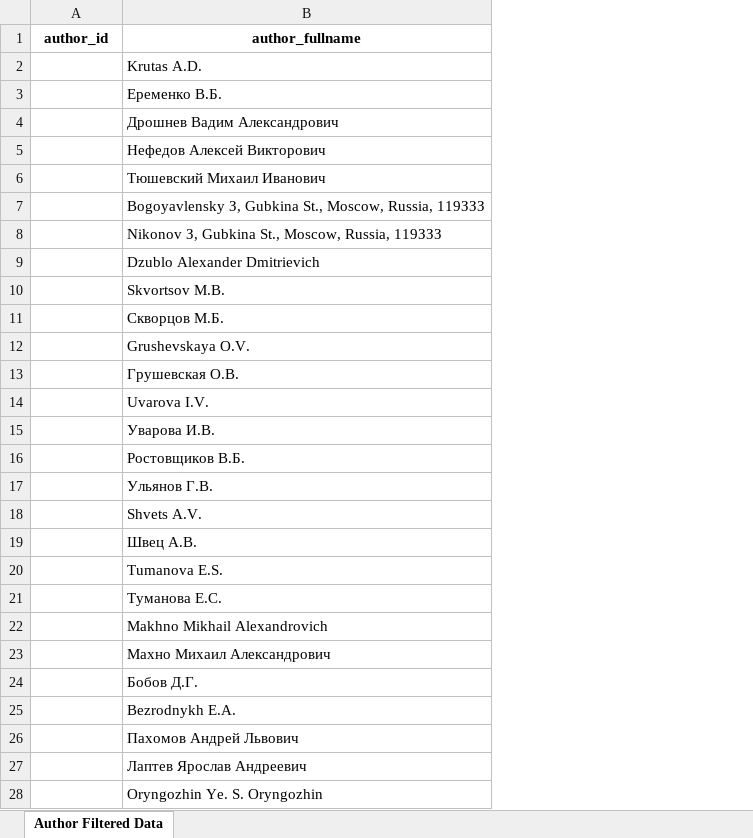
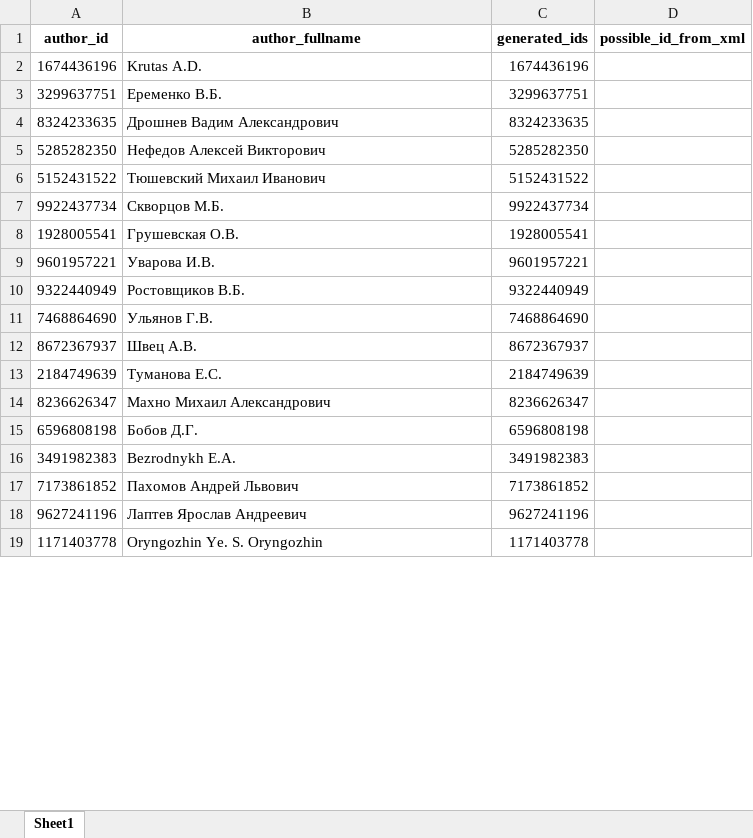
Before and after one commit to FrontendPony/XML-parser, an Excel workbook: parsers_two_table/author_filtered_data.xlsx, sheet Sheet1, drawn as a sheet; only a part is shown; values as stored, in another font and other column widths than the file's, no borders; removed rows and columns are numbered as before the commit, all else as after; the diff covers the shown part only; the diff names each change by its address in the sheet, - before the commit and + after, or states it on an @@ line.

```diff
--- a/parsers_two_table/author_filtered_data.xlsx (sheet Sheet1)
+++ b/parsers_two_table/author_filtered_data.xlsx (sheet Sheet1)
-sheet tab: Author Filtered Data
+sheet tab: Sheet1
+column C (generated_ids), rows 2-19: 1674436196 | 3299637751 | 8324233635 | 5285282350 | 5152431522 | 9922437734 | 1928005541 | 9601957221 | 9322440949 | 7468864690 | 8672367937 | 2184749639 | 8236626347 | 6596808198 | 3491982383 | 7173861852 | 9627241196 | 1171403778
+column D (possible_id_from_xml), empty
-A2 (author_id): (empty)
+A2 (author_id): 1674436196
-A3 (author_id): (empty)
+A3 (author_id): 3299637751
-A4 (author_id): (empty)
+A4 (author_id): 8324233635
-A5 (author_id): (empty)
+A5 (author_id): 5285282350
-A6 (author_id): (empty)
+A6 (author_id): 5152431522
-row 7:  | Bogoyavlensky З, Gubkina St., Moscow, Russia, 119ЗЗЗ
-row 8:  | Nikonov З, Gubkina St., Moscow, Russia, 119ЗЗЗ
-row 9:  | Dzublo Alexander Dmitrievich
-row 10:  | Skvortsov M.B.
-A7 (author_id): (empty)
+A7 (author_id): 9922437734
-row 12:  | Grushevskaya O.V.
-A8 (author_id): (empty)
+A8 (author_id): 1928005541
-row 14:  | Uvarova I.V.
-A9 (author_id): (empty)
+A9 (author_id): 9601957221
-A10 (author_id): (empty)
+A10 (author_id): 9322440949
-A11 (author_id): (empty)
+A11 (author_id): 7468864690
-row 18:  | Shvets A.V.
-A12 (author_id): (empty)
+A12 (author_id): 8672367937
-row 20:  | Tumanova E.S.
-A13 (author_id): (empty)
+A13 (author_id): 2184749639
-row 22:  | Makhno Mikhail Alexandrovich
-A14 (author_id): (empty)
+A14 (author_id): 8236626347
-A15 (author_id): (empty)
+A15 (author_id): 6596808198
-A16 (author_id): (empty)
+A16 (author_id): 3491982383
-A17 (author_id): (empty)
+A17 (author_id): 7173861852
-A18 (author_id): (empty)
+A18 (author_id): 9627241196
-A19 (author_id): (empty)
+A19 (author_id): 1171403778
```
Also changed, not shown: 1 added row and 168 edited cells elsewhere in this sheet, article.xlsx, authors_organisations.xlsx, 20 other files.
